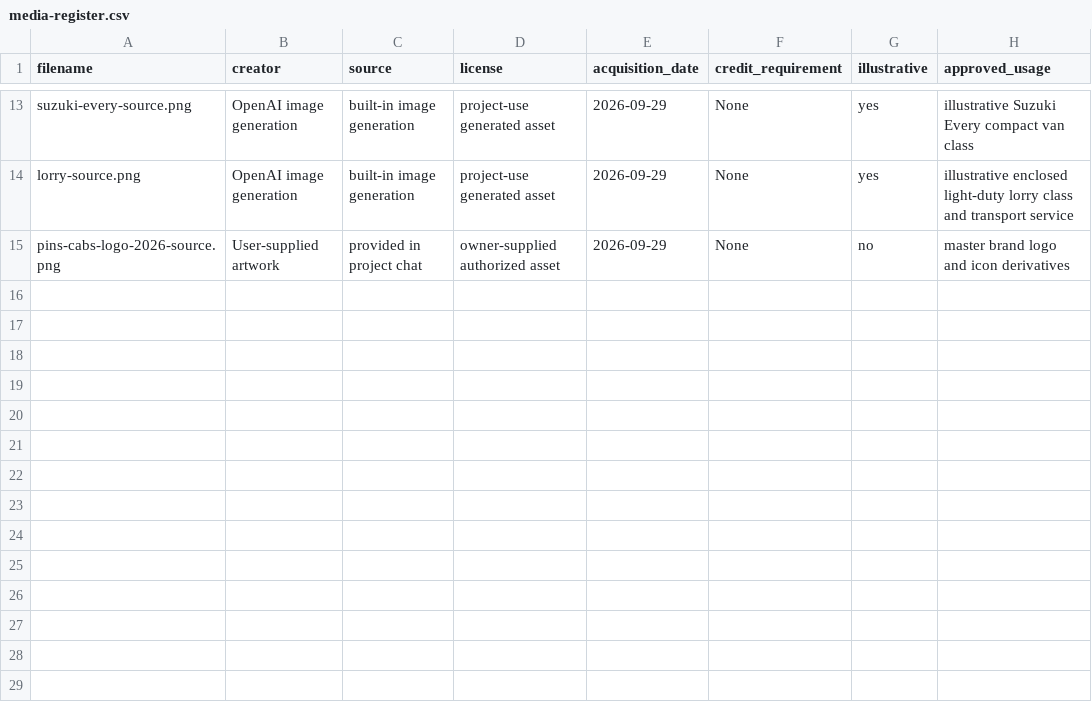
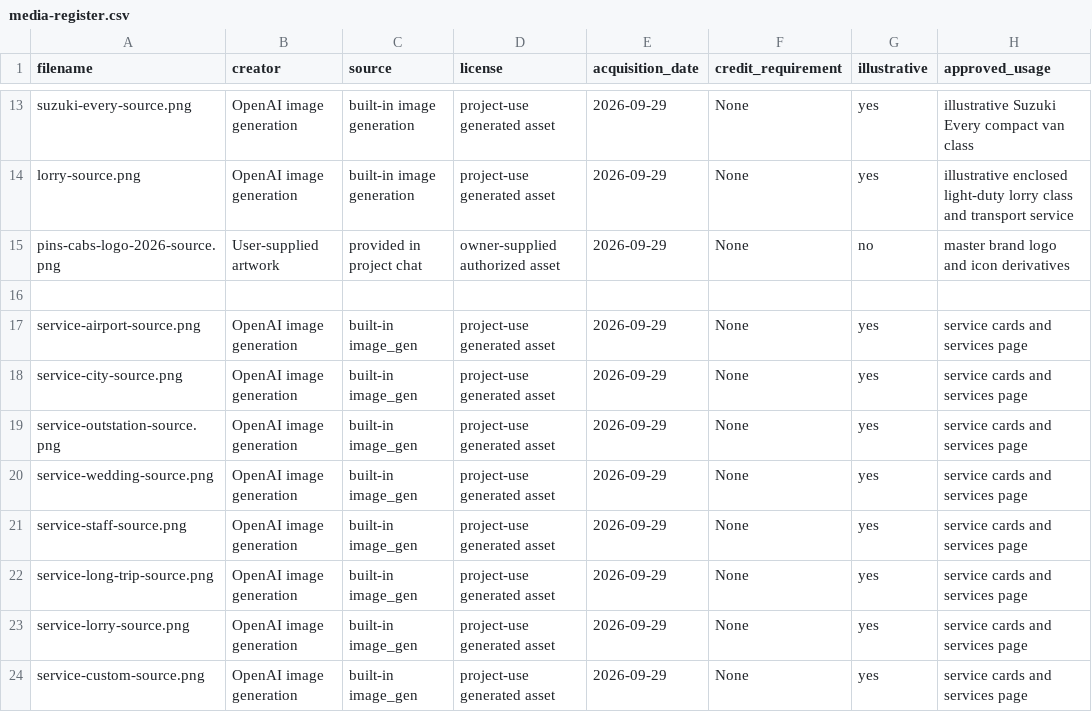
Before and after one commit to Monishan-Sangaralingam/Pins-Cabs, a CSV file: asset-sources/media-register.csv, drawn as a sheet; only a part is shown, gaps mark what is left out.

```diff
--- a/asset-sources/media-register.csv
+++ b/asset-sources/media-register.csv
@@ -15 +15,10 @@ lorry-source.png,OpenAI image generation,built-in image generation,project-use g
 pins-cabs-logo-2026-source.png,User-supplied artwork,provided in project chat,owner-supplied authorized asset,2026-09-29,None,no,master brand logo and icon derivatives
+
+service-airport-source.png,OpenAI image generation,built-in image_gen,project-use generated asset,2026-09-29,None,yes,service cards and services page
+service-city-source.png,OpenAI image generation,built-in image_gen,project-use generated asset,2026-09-29,None,yes,service cards and services page
+service-outstation-source.png,OpenAI image generation,built-in image_gen,project-use generated asset,2026-09-29,None,yes,service cards and services page
+service-wedding-source.png,OpenAI image generation,built-in image_gen,project-use generated asset,2026-09-29,None,yes,service cards and services page
+service-staff-source.png,OpenAI image generation,built-in image_gen,project-use generated asset,2026-09-29,None,yes,service cards and services page
+service-long-trip-source.png,OpenAI image generation,built-in image_gen,project-use generated asset,2026-09-29,None,yes,service cards and services page
+service-lorry-source.png,OpenAI image generation,built-in image_gen,project-use generated asset,2026-09-29,None,yes,service cards and services page
+service-custom-source.png,OpenAI image generation,built-in image_gen,project-use generated asset,2026-09-29,None,yes,service cards and services page
```
Also changed, not shown: 29 other files.
